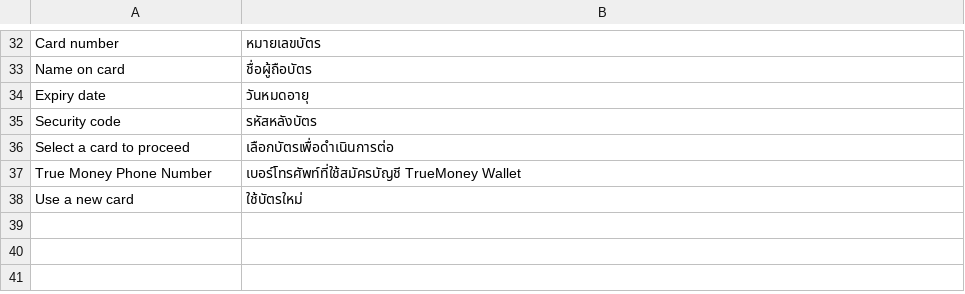
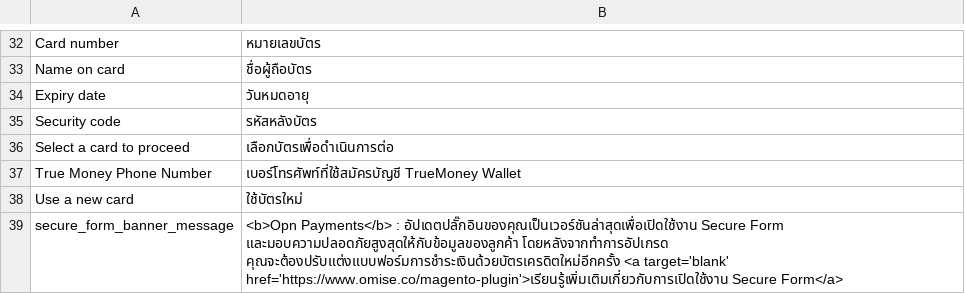
Before and after one commit to omise/omise-magento, a CSV file: i18n/th_TH.csv, drawn as a sheet; only a part is shown, gaps mark what is left out; the diff names each change by its address in the sheet, - before the commit and + after, or states it on an @@ line.

Commit message:
[ENGA3-1087]: Add banner message for secure form (#419)
* [ENGA3-1087]: add banner message

* remove theme text from secure form light/dark

* use MessageInterface to show banner message

* fixed coding standard

* fixed coding standard

* [ENGA3-1087] : added unit test

* [ENGA3-1087] : fixed M2 coding

* [ENGA3-1087]: update message

* [ENGA3-1087]: update message

* [ENGA3-1087]: fixed M2 coding

* [ENGA3-1087]: update test

* update message translation for jp and th

```diff
--- a/i18n/th_TH.csv
+++ b/i18n/th_TH.csv
+row 39: secure_form_banner_message | <b>Opn Payments</b> : อัปเดตปลั๊กอินของคุณเป็นเวอร์ชันล่าสุดเพื่อเปิดใช้งาน Secure Form และมอบความปลอดภัยสูงสุดให้กับข้อมูลของลูกค้า โดยหลังจากทำการอัปเกรด คุณจะต้องปรับแต่งแบบฟอร์มการชำระเงินด้วยบัตรเครดิตใหม่อีกครั้ง <a target='blank' href='https://www.omise.co/magento-plugin'>เรียนรู้เพิ่มเติมเกี่ยวกับการเปิดใช้งาน Secure Form</a>
```
Also changed, not shown: i18n/ja_JP.csv, 6 other files.
